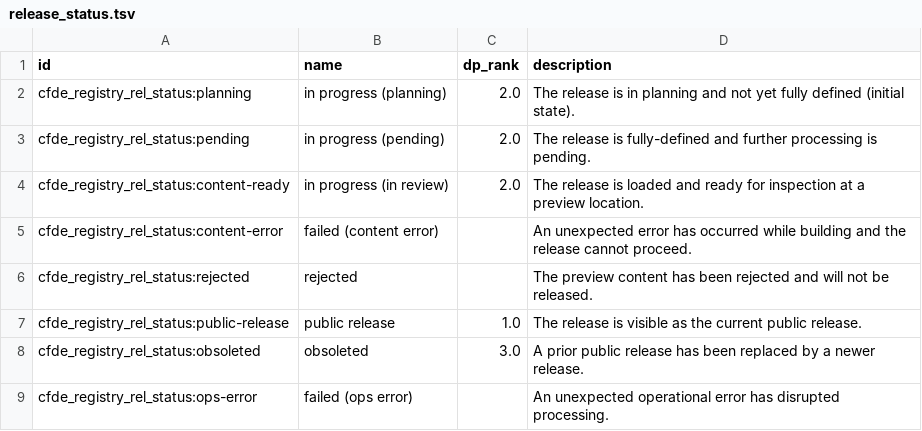
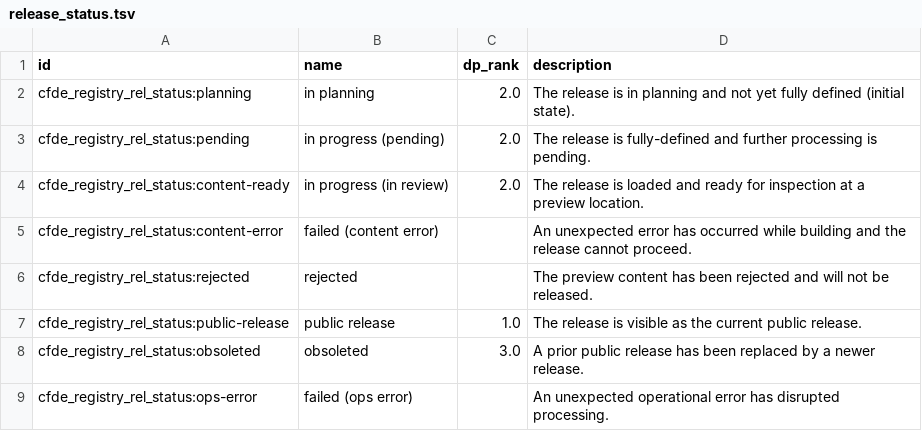
Before and after one commit to nih-cfde/cfde-deriva, a TSV file: cfde_deriva/configs/registry/release_status.tsv, drawn as a sheet.

Commit message:
update submission and release card view and status info
- add "release status" to datapackage compact view
- apply similar card view to release compact view
- change display value for "planning" release status

the datapackage "release status" is a prioritized sort of the distinct
release status values reachable by ALL releases linked to the
datapackage.  the sort is based on the new release_status.dp_rank
ordinal column.  only the first status value in the sorted array
is displayed in the datapackage card view.

```diff
--- a/cfde_deriva/configs/registry/release_status.tsv
+++ b/cfde_deriva/configs/registry/release_status.tsv
@@ -1,3 +1,3 @@
 id	name	dp_rank	description
-cfde_registry_rel_status:planning	in progress (planning)	2.0	The release is in planning and not yet fully defined (initial state).
+cfde_registry_rel_status:planning	in planning	2.0	The release is in planning and not yet fully defined (initial state).
 cfde_registry_rel_status:pending	in progress (pending)	2.0	The release is fully-defined and further processing is pending.
```
Also changed, not shown: 1 other file.
